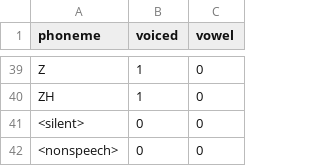
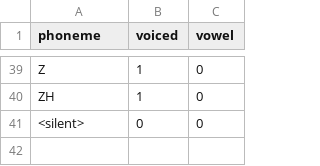
Before and after one commit to maxrmorrison/pyfoal, a CSV file: pyfoal/assets/g2p/phonemes.csv, drawn as a sheet; only a part is shown, gaps mark what is left out.

```diff
--- a/pyfoal/assets/g2p/phonemes.csv
+++ b/pyfoal/assets/g2p/phonemes.csv
@@ -41,2 +41 @@ ZH, 1, 0
 <silent>, 0, 0
-<nonspeech>, 0, 0
```
Also changed, not shown: 12 other files.
